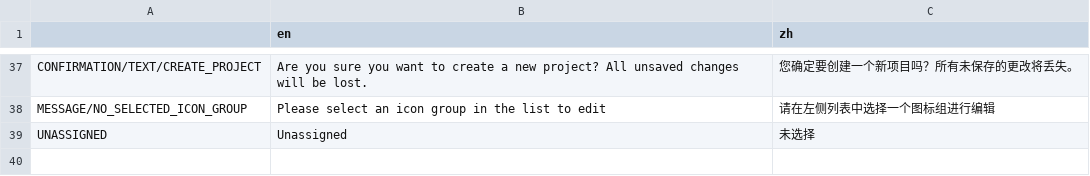
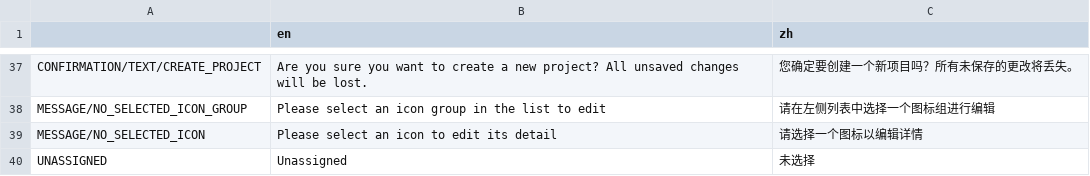
Before and after one commit to 0x1c-works/BLIT, a CSV file: BLIT/i18n/text.csv, drawn as a sheet; only a part is shown, gaps mark what is left out; the diff names each change by its address in the sheet, - before the commit and + after, or states it on an @@ line.

Commit message:
add empty state for icon detail editor

```diff
--- a/BLIT/i18n/text.csv
+++ b/BLIT/i18n/text.csv
+row 39: MESSAGE/NO_SELECTED_ICON | Please select an icon to edit its detail | 请选择一个图标以编辑详情
```
Also changed, not shown: 5 other files.
